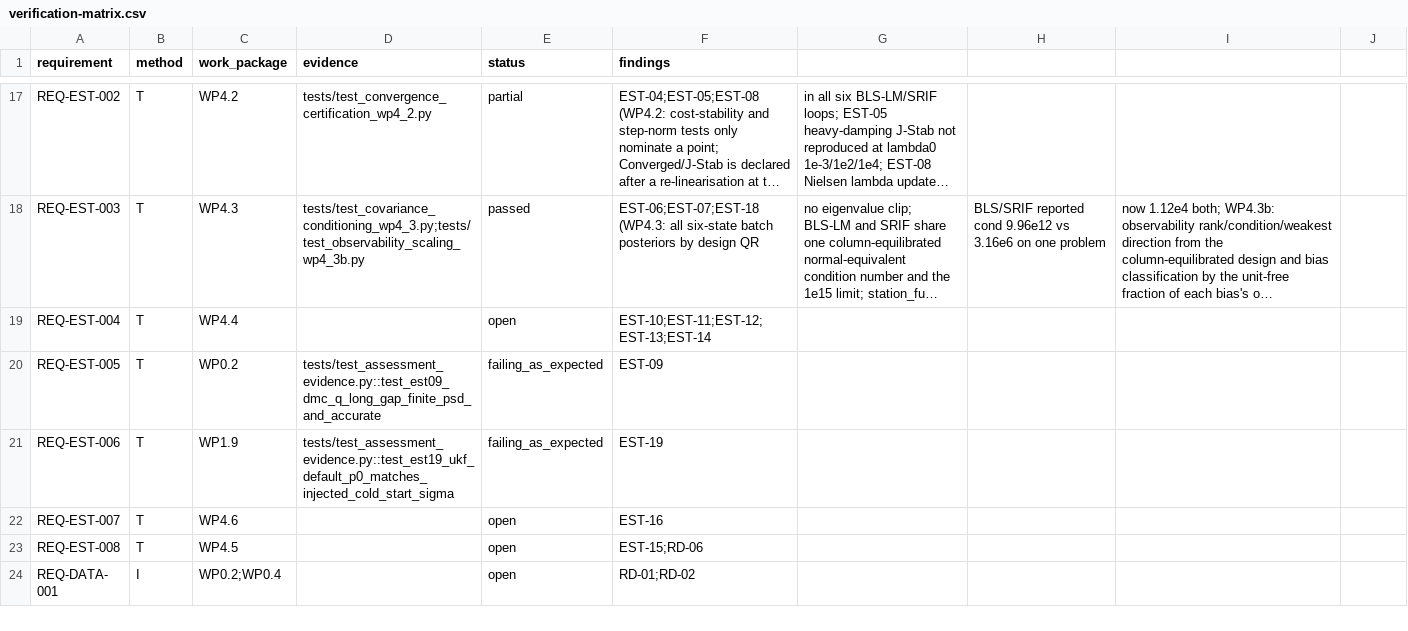
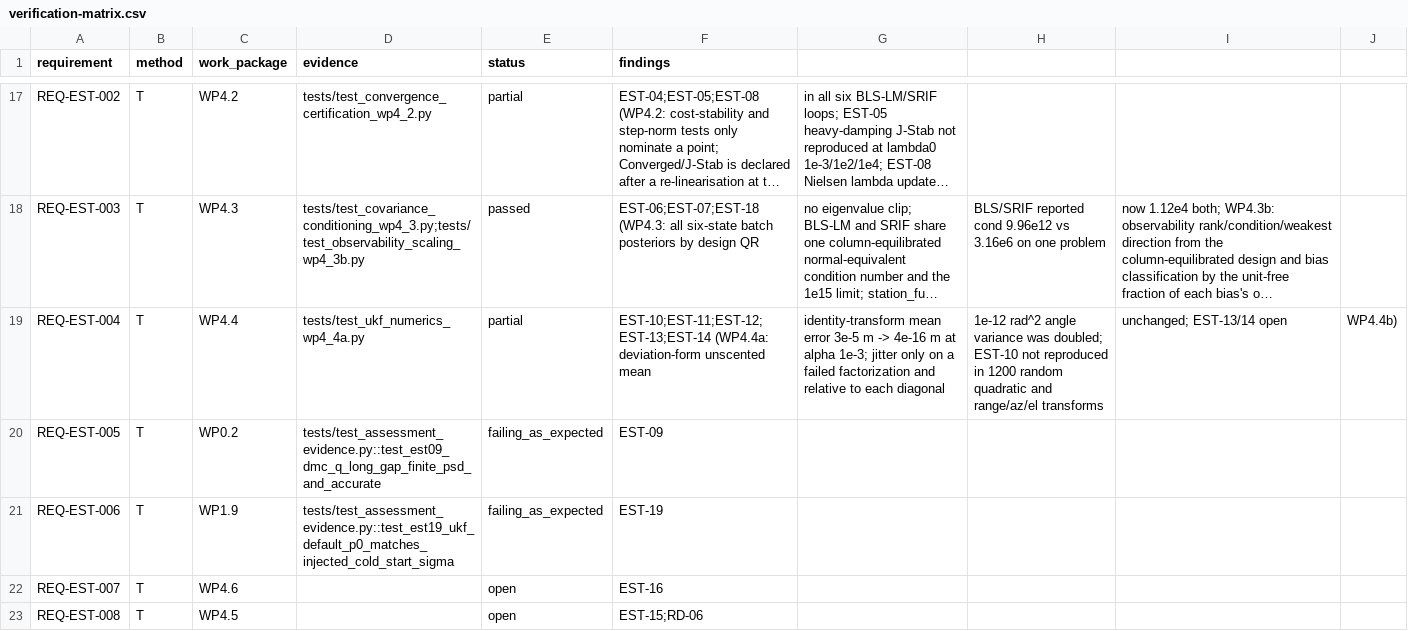
Before and after one commit to halici21/lunar-orbit-determination, a CSV file: docs/assurance/verification-matrix.csv, drawn as a sheet; only a part is shown, gaps mark what is left out; the shorter side is filled out with more unchanged rows; long unchanged cells end in …; the diff names each change by its address in the sheet, - before the commit and + after, or states it on an @@ line.

```diff
--- a/docs/assurance/verification-matrix.csv
+++ b/docs/assurance/verification-matrix.csv
-D19 (evidence): (empty)
+D19 (evidence): tests/test_ukf_numerics_wp4_4a.py
-E19 (status): open
+E19 (status): partial
-F19 (findings): EST-10;EST-11;EST-12;EST-13;EST-14
+F19 (findings): EST-10;EST-11;EST-12;EST-13;EST-14 (WP4.4a: deviation-form unscented mean
-G19: (empty)
+G19: identity-transform mean error 3e-5 m -> 4e-16 m at alpha 1e-3; jitter only on a failed factorization and relative to each diagonal
-H19: (empty)
+H19: 1e-12 rad^2 angle variance was doubled; EST-10 not reproduced in 1200 random quadratic and range/az/el transforms
-I19: (empty)
+I19: unchanged; EST-13/14 open
-J19: (empty)
+J19: WP4.4b)
```
Also changed, not shown: 6 other files.
